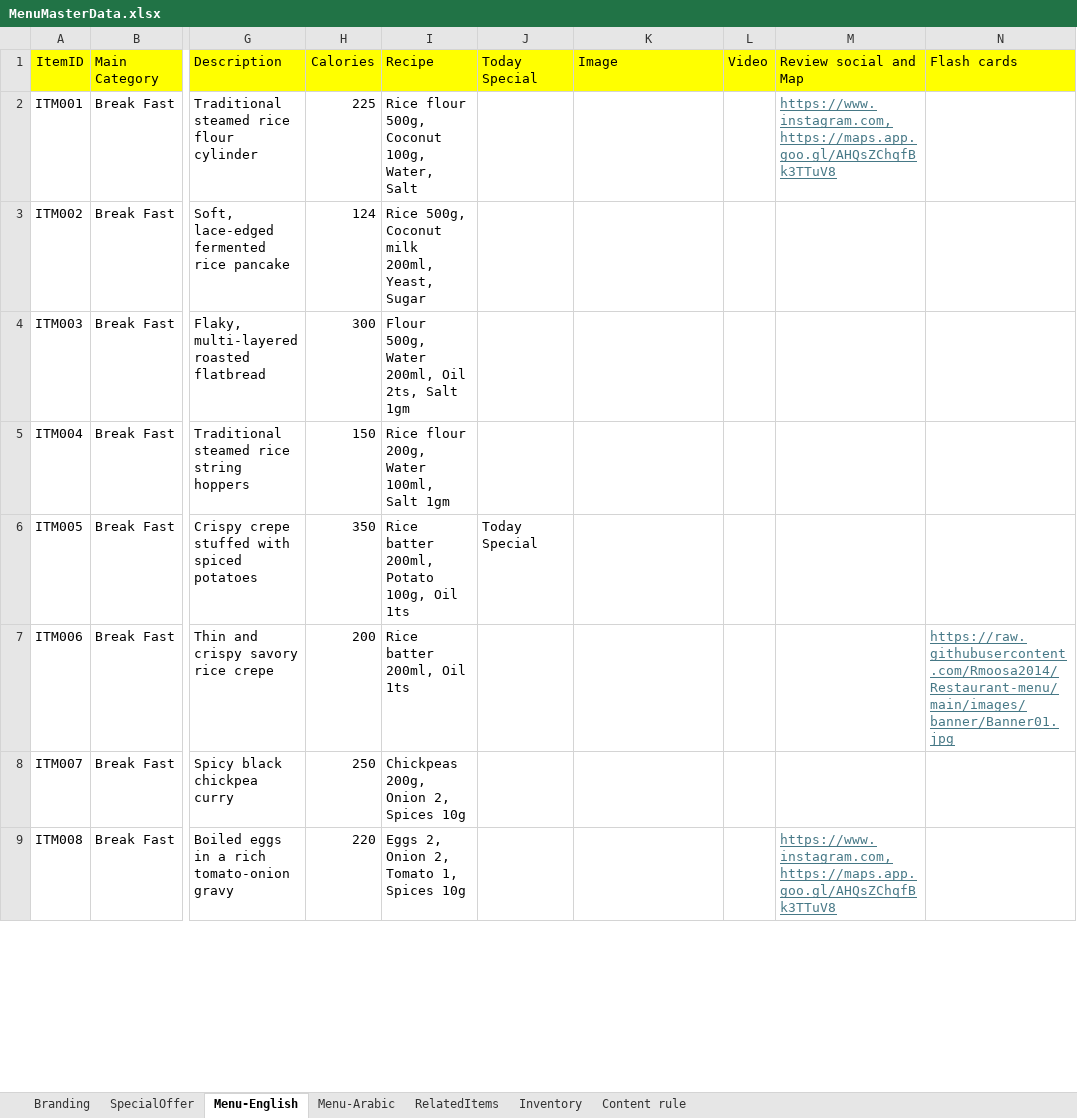
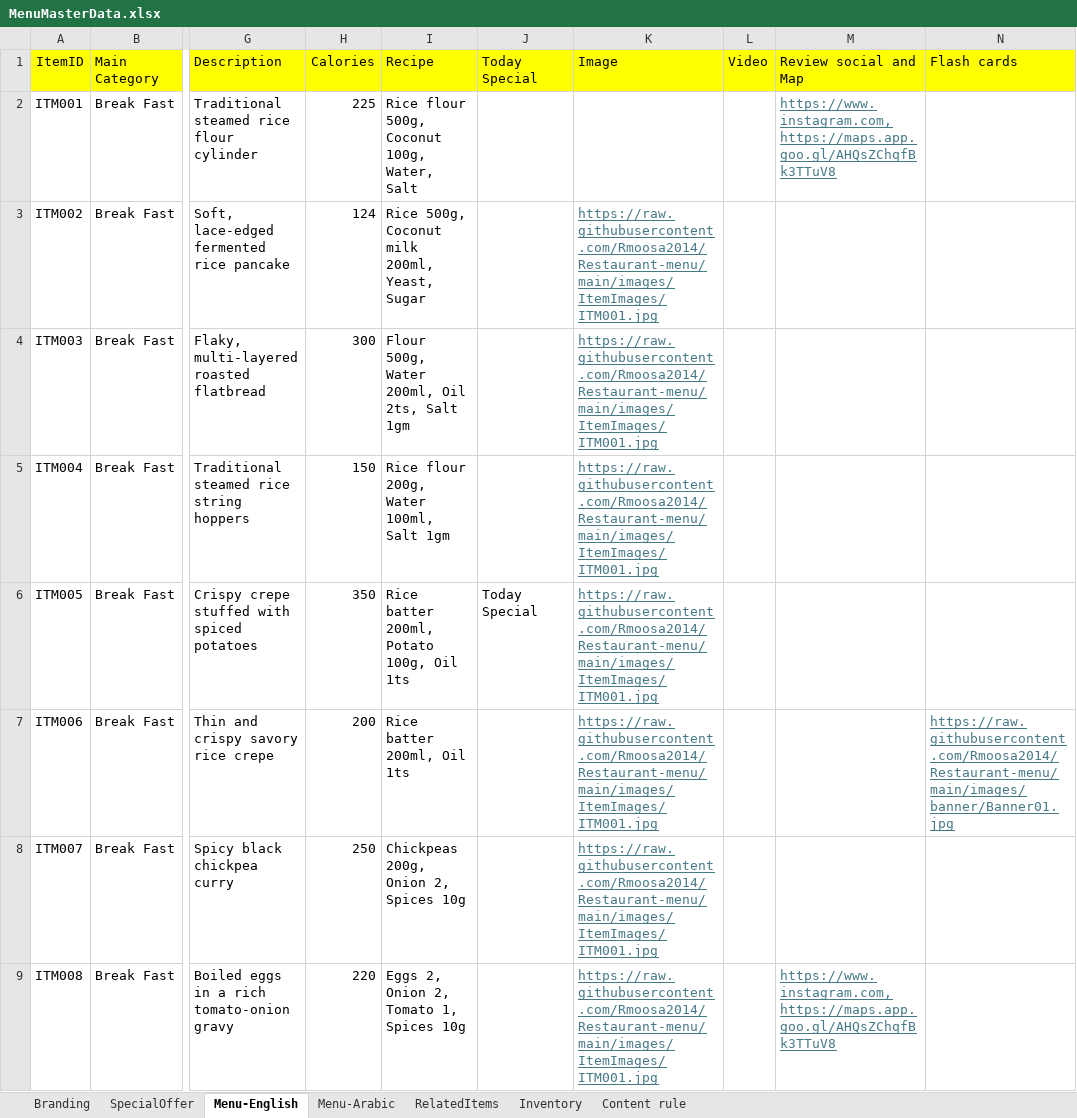
Before and after one commit to Rmoosa2014/Restaurant-menu, an Excel workbook: MenuMasterData.xlsx, sheet Menu-English, drawn as a sheet; only a part is shown, gaps mark what is left out; values as stored, in another font and other column widths than the file's, no borders; the diff covers the shown part only; the diff names each change by its address in the sheet, - before the commit and + after, or states it on an @@ line.

Commit message:
Add files via upload

```diff
--- a/MenuMasterData.xlsx (sheet Menu-English)
+++ b/MenuMasterData.xlsx (sheet Menu-English)
-K3:K9 (Image): (empty)
+K3:K9 (Image): https://raw.githubusercontent.com/Rmoosa2014/Restaurant-menu/main/images/ItemImages/ITM001.jpg
```
Also changed, not shown: 43 edited cells elsewhere in this sheet, sheet Branding.
